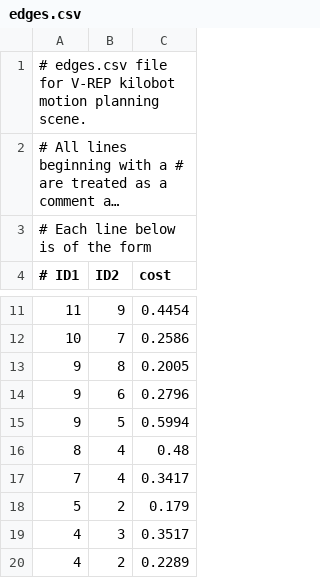
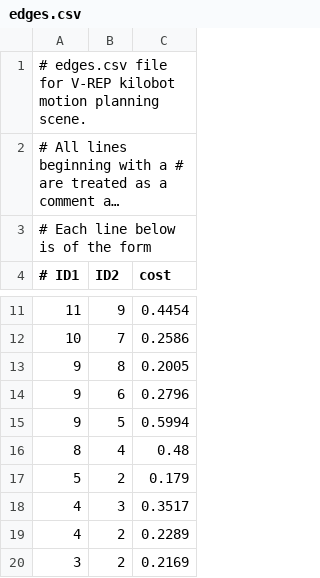
Before and after one commit to YUNSENXING/Modern-Robotics, a CSV file: Code/Class4_Unit1_AStarProject/AStarProject/results/edges.csv, drawn as a sheet; only a part is shown, gaps mark what is left out; the shorter side is filled out with more unchanged rows; long unchanged cells end in …; the diff names each change by its address in the sheet, - before the commit and + after, or states it on an @@ line.

Commit message:
Finish the Sampling Based Planning Algorithm and modify a AStarProject mistake

```diff
--- a/Code/Class4_Unit1_AStarProject/AStarProject/results/edges.csv
+++ b/Code/Class4_Unit1_AStarProject/AStarProject/results/edges.csv
-row 17: 7 | 4 | 0.3417
```
Also changed, not shown: Code/Class4_Unit2_Sampling-Based_Planning_Project/Code/obstacles.csv, 20 other files.
